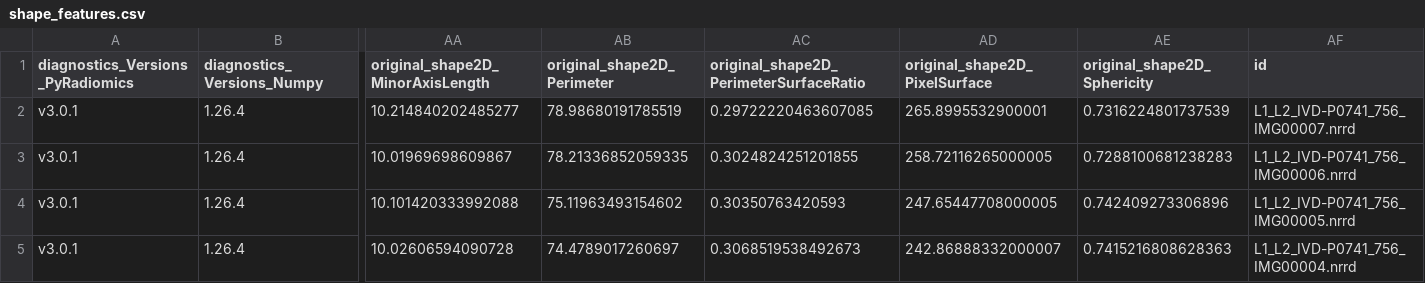
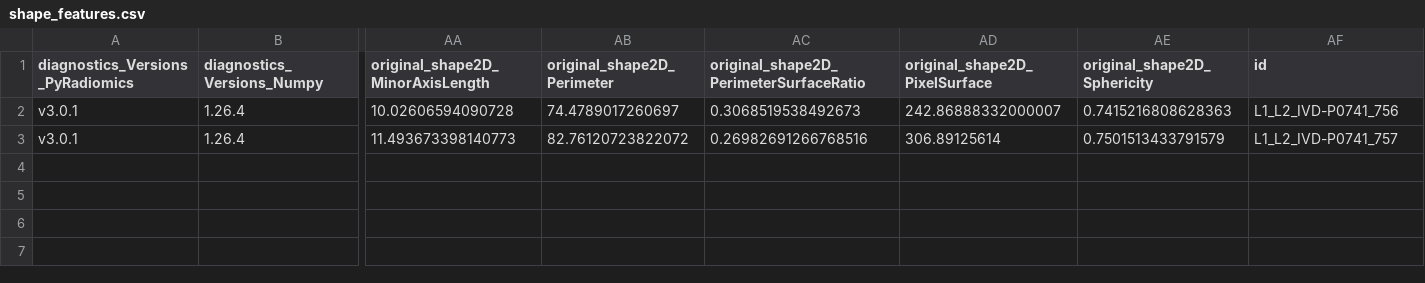
Before and after one commit to TerMcs/radiospineomics, a CSV file: sample_results/shape_features.csv, drawn as a sheet; only a part is shown, gaps mark what is left out; removed rows and columns are numbered as before the commit, all else as after; rows hold the shown columns only; the diff names each change by its address in the sheet, - before the commit and + after, or states it on an @@ line.

Commit message:
Adjusted for HK data file structure

```diff
--- a/sample_results/shape_features.csv
+++ b/sample_results/shape_features.csv
-row 2: v3.0.1 | 1.26.4 | 10.214840202485277 | 78.98680191785519 | 0.29722220463607085 | 265.8995532900001 | 0.7316224801737539 | L1_L2_IVD-P0741_756_IMG00007.nrrd
-row 3: v3.0.1 | 1.26.4 | 10.01969698609867 | 78.21336852059335 | 0.3024824251201855 | 258.72116265000005 | 0.7288100681238283 | L1_L2_IVD-P0741_756_IMG00006.nrrd
-row 4: v3.0.1 | 1.26.4 | 10.101420333992088 | 75.11963493154602 | 0.30350763420593 | 247.65447708000005 | 0.742409273306896 | L1_L2_IVD-P0741_756_IMG00005.nrrd
-AF2 (id): L1_L2_IVD-P0741_756_IMG00004.nrrd
+AF2 (id): L1_L2_IVD-P0741_756
+row 3: v3.0.1 | 1.26.4 | 11.493673398140773 | 82.76120723822072 | 0.26982691266768516 | 306.89125614 | 0.7501513433791579 | L1_L2_IVD-P0741_757
```
Also changed, not shown: sample_results/conventional_features.csv, 28 other files.
